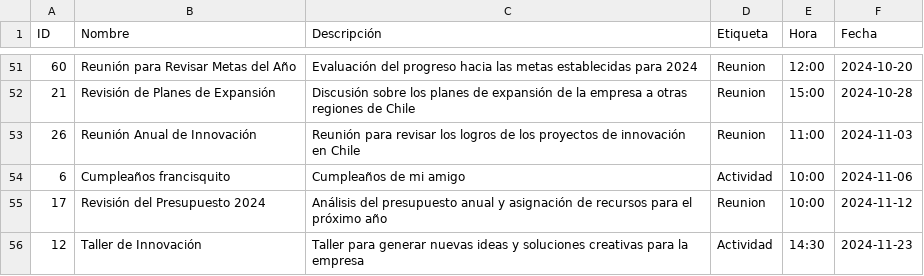
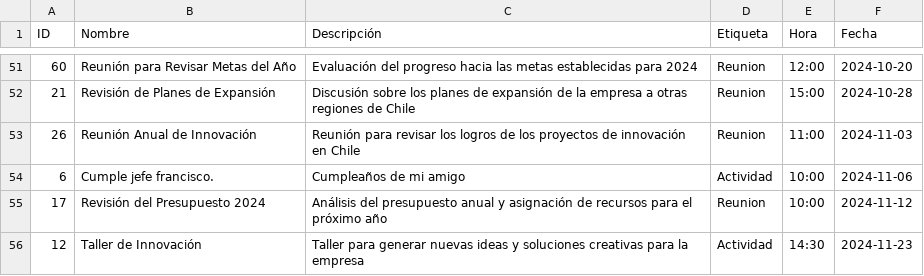
Before and after one commit to sandoxp/Proyecto-SIA-FINAL1, a CSV file: Proyecto SIA/Avance/DatosGenerados.csv, drawn as a sheet; only a part is shown, gaps mark what is left out.

```diff
--- a/Proyecto SIA/Avance/DatosGenerados.csv
+++ b/Proyecto SIA/Avance/DatosGenerados.csv
@@ -53,3 +53,3 @@
 "26","Reunión Anual de Innovación","Reunión para revisar los logros de los proyectos de innovación en Chile","Reunion","11:00","2024-11-03"
-"6","Cumpleaños francisquito","Cumpleaños de mi amigo","Actividad","10:00","2024-11-06"
+"6","Cumple jefe francisco.","Cumpleaños de mi amigo","Actividad","10:00","2024-11-06"
 "17","Revisión del Presupuesto 2024","Análisis del presupuesto anual y asignación de recursos para el próximo año","Reunion","10:00","2024-11-12"
```
Also changed, not shown: 18 other files.
